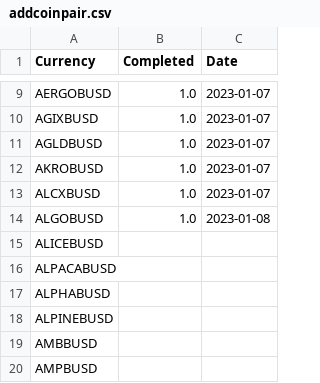
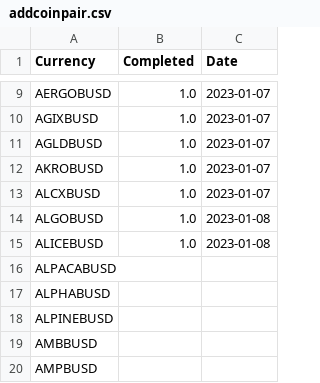
Before and after one commit to jptsantossilva/BEC, a CSV file: Dev/addcoinpair.csv, drawn as a sheet; only a part is shown, gaps mark what is left out.

```diff
--- a/Dev/addcoinpair.csv
+++ b/Dev/addcoinpair.csv
@@ -14,3 +14,3 @@ ALCXBUSD,1.0,2023-01-07
 ALGOBUSD,1.0,2023-01-08
-ALICEBUSD,,
+ALICEBUSD,1.0,2023-01-08
 ALPACABUSD,,
```
Also changed, not shown: Dev/coinpairBestEma.csv, Dev/positions1h.csv, 3 other files.
